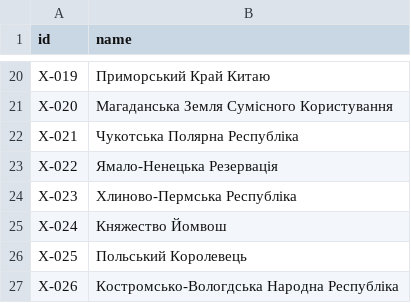
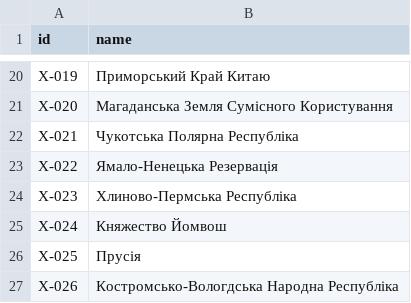
Before and after one commit to beyond-danube/russia-after-war, a CSV file: data/countriesmap.csv, drawn as a sheet; only a part is shown, gaps mark what is left out.

```diff
--- a/data/countriesmap.csv
+++ b/data/countriesmap.csv
@@ -25,3 +25,3 @@ X-023,Хлиново-Пермська Республіка
 X-024,Княжество Йомвош
-X-025,Польський Королевець
+X-025,Прусія
 X-026,Костромсько-Вологдська Народна Республіка
```
Also changed, not shown: 1 other file.
